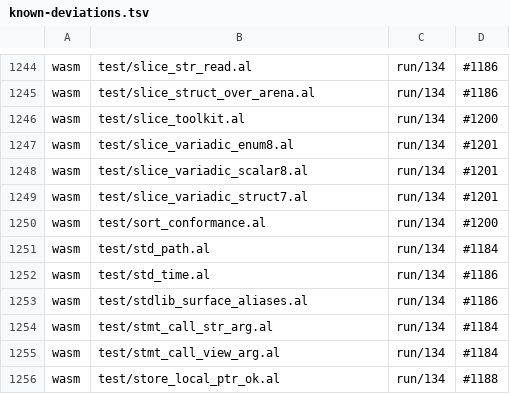
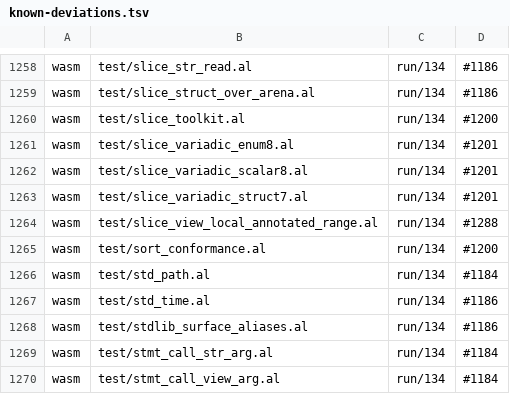
Before and after one commit to alatyr-programming-language/compiler, a TSV file: scripts/known-deviations.tsv, drawn as a sheet; only a part is shown, gaps mark what is left out; the shorter side is filled out with more unchanged rows; the diff covers the shown part only.

Commit message:
fix(lower): take a range slice of a Slice(T) param over its data (#1180)
`xs[lo..hi]` over a `Slice(T)` parameter took its base with
`emit_agg_base_addr`, which loads the param slot: the address of the
caller's {ptr, len} block, not the data pointer. The view had the right
length but started at the block, so `ys := xs[1..n]` read the block's len
word as an element. Every element type was affected (u64, str, struct),
bound, indexed or iterated.

Both deliverers of a typed range view, `emit_arr_slice_pair` and
`emit_array_slice_assign`, now take element 0 through one helper,
`emit_range_base_elem0`, which adds the `movq (%rax), %rax` load when
`slot_is_slice_param` says the slot points at a Slice block. That
question was inline in `emit_index_addr`, which now asks the same helper,
so the element read and the range cannot disagree.

`slot_is_slice_param` decides param-ness from `SlotEntry.is_param`
(#1182), not from the annotation: an annotated LOCAL view
`ys : Slice(P) = t[0..3]` holds the pair in its own slot, and taking
`ys[1..3]` through it as if it were a param read garbage (review of
fe07395c: 46 on the parent, 139 there). test/slice_view_local_annotated_range
pins the local forms (bind + for, call argument, index).

Verified on omen (native x86_64), parent = d09e472b + #1182:
slice_param_range_u64/for/str/struct exit 30/30/0/0 on the parent and
21/21/21/46 (due) with this change; slice_view_local_annotated_range 42
on both. aarch64, riscv64 and wasm trap (133/133/134) on both, unchanged;
their rows are in scripts/known-deviations.tsv under #1288 (slice
binding/argument stub), #1201 (for-in) and #1203/#1184 (str literal).

```diff
--- a/scripts/known-deviations.tsv
+++ b/scripts/known-deviations.tsv
@@ -1249,2 +1263,3 @@ wasm	test/slice_variadic_scalar8.al	run/134	#1201
 wasm	test/slice_variadic_struct7.al	run/134	#1201
+wasm	test/slice_view_local_annotated_range.al	run/134	#1288
 wasm	test/sort_conformance.al	run/134	#1200
```
Also changed, not shown: 14 added rows elsewhere in this file, 9 other files.
